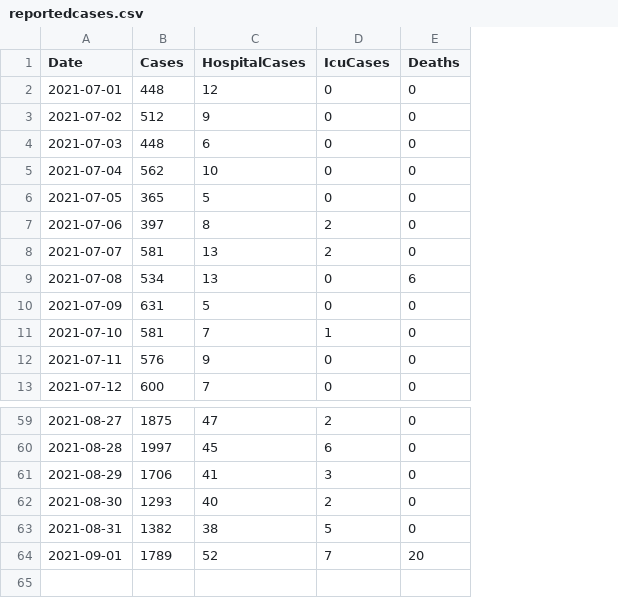
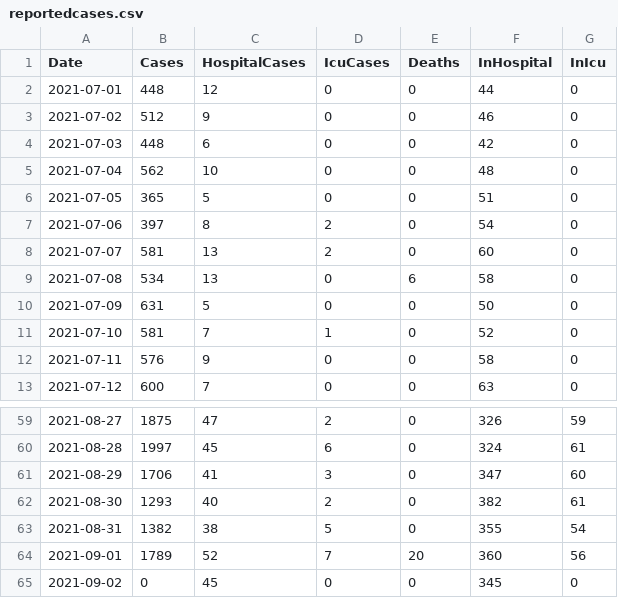
Before and after one commit to derekocallaghan/covid19data, a CSV file: notebooks/data/reportedcases.csv, drawn as a sheet; only a part is shown, gaps mark what is left out; the diff names each change by its address in the sheet, - before the commit and + after, or states it on an @@ line.

Commit message:
Added latest data

```diff
--- a/notebooks/data/reportedcases.csv
+++ b/notebooks/data/reportedcases.csv
+column F (InHospital), rows 2-13: 44 | 46 | 42 | 48 | 51 | 54 | 60 | 58 | 50 | 52 | 58 | 63; rows 59-64: 326 | 324 | 347 | 382 | 355 | 360
+column G (InIcu), rows 2-13: all 0; rows 59-64: 59 | 61 | 60 | 61 | 54 | 56
+row 65: 2021-09-02 | 0 | 45 | 0 | 0 | 345 | 0
```
Also changed, not shown: notebooks/data/Covid19AcuteHospitalHistoricSummaryOpenData.csv, notebooks/data/ecdcireland.csv, 1 other file.
